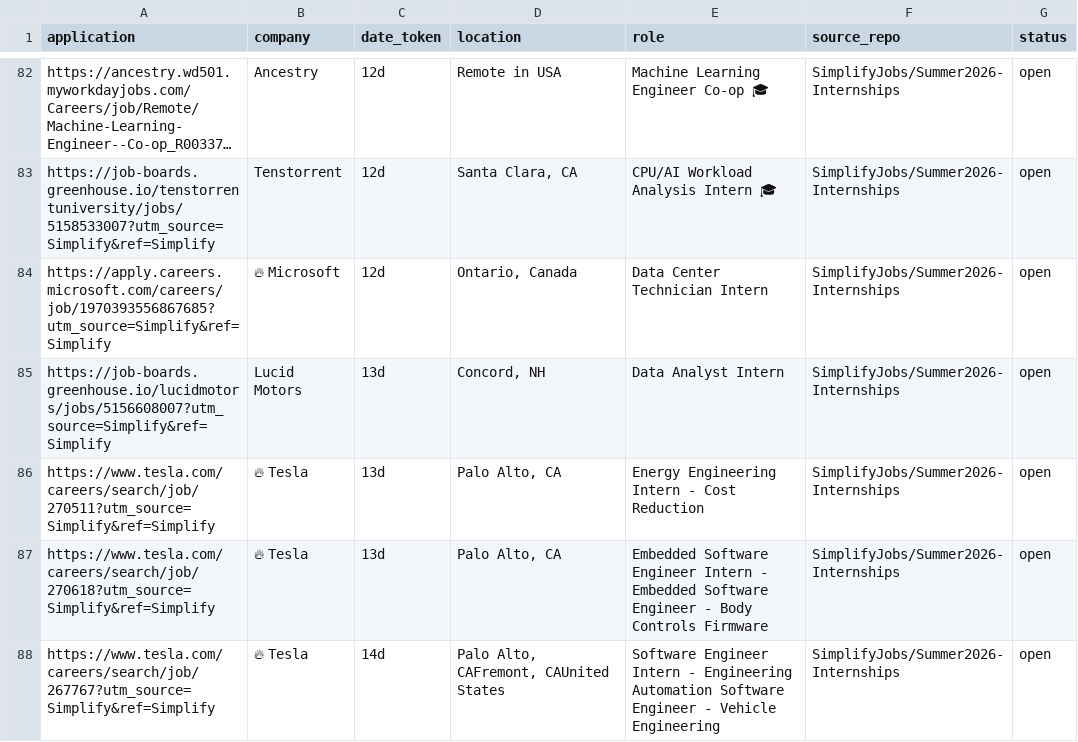
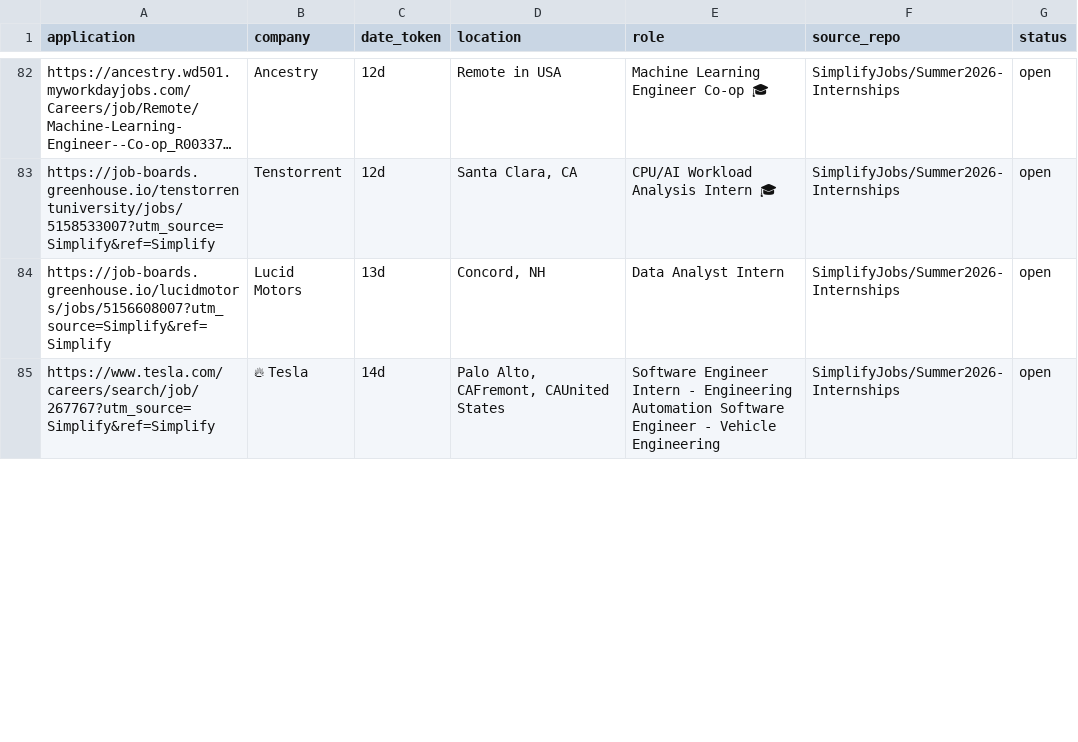
Before and after one commit to vats98754/job-fetcher, a CSV file: internships_us_canada.csv, drawn as a sheet; only a part is shown, gaps mark what is left out; long unchanged cells end in …; removed rows and columns are numbered as before the commit, all else as after; the diff covers the shown part only; the diff names each change by its address in the sheet, - before the commit and + after, or states it on an @@ line.

```diff
--- a/internships_us_canada.csv
+++ b/internships_us_canada.csv
-row 84: https://apply.careers.microsoft.com/careers/job/1970393556867685?utm_source=Simplify&ref=Simplify | 🔥 Microsoft | 12d | Ontario, Canada | Data Center Technician Intern | SimplifyJobs/Summer2026-Internships | open
-row 86: https://www.tesla.com/careers/search/job/270511?utm_source=Simplify&ref=Simplify | 🔥 Tesla | 13d | Palo Alto, CA | Energy Engineering Intern - Cost Reduction | SimplifyJobs/Summer2026-Internships | open
-row 87: https://www.tesla.com/careers/search/job/270618?utm_source=Simplify&ref=Simplify | 🔥 Tesla | 13d | Palo Alto, CA | Embedded Software Engineer Intern - Embedded Software Engineer - Body Controls Firmware | SimplifyJobs/Summer2026-Internships | open
```
Also changed, not shown: 1 added row, 1 removed row and 5 edited cells elsewhere in this file.
